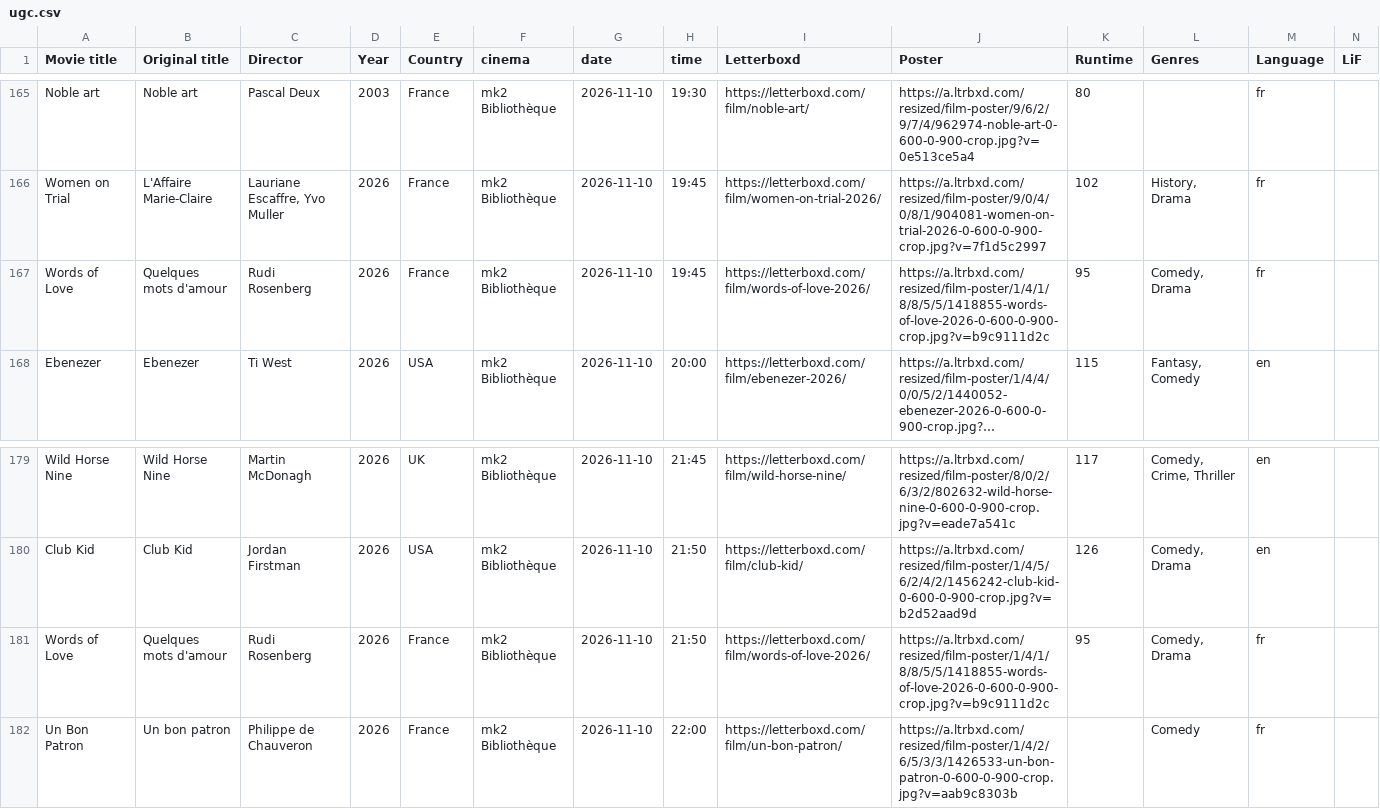
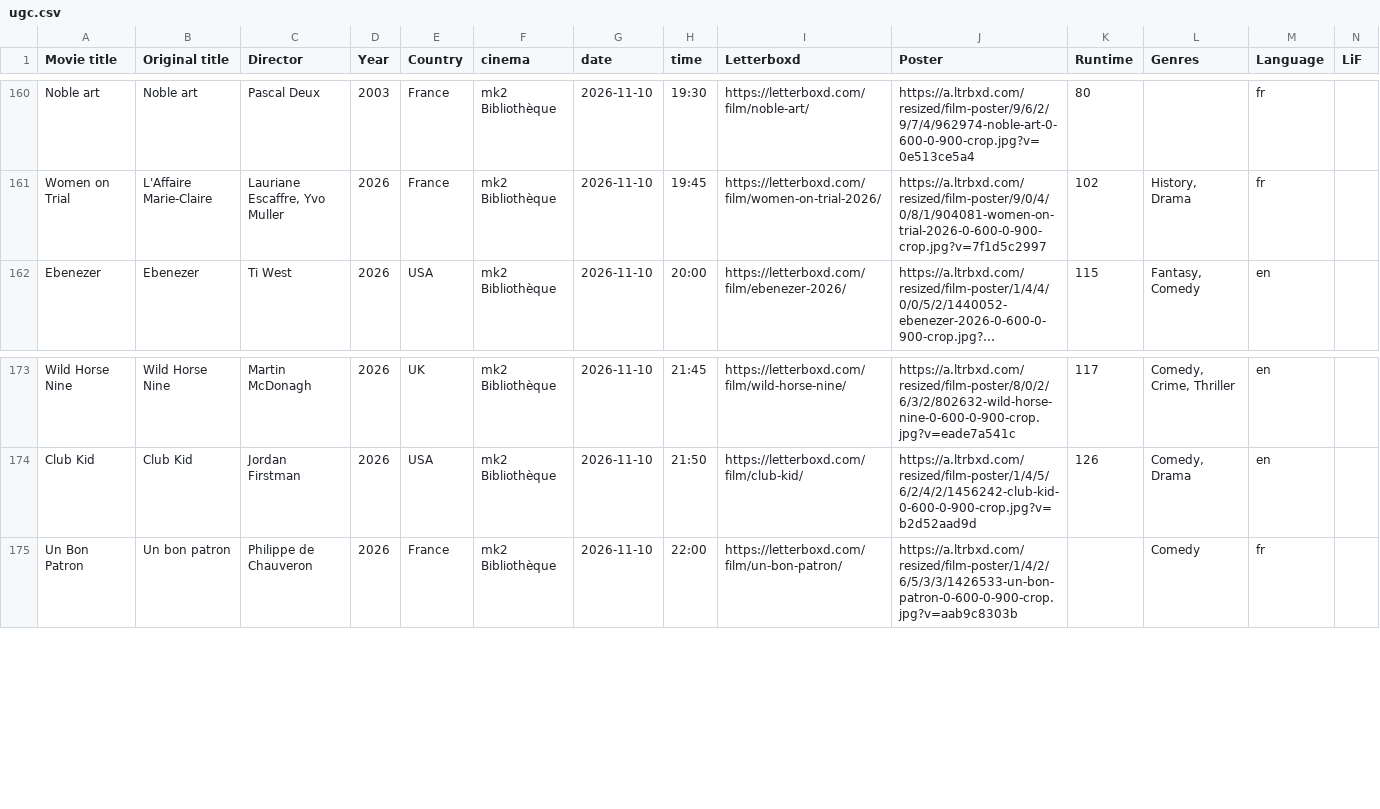
Before and after one commit to barburevencu/paris-cinemas, a CSV file: ugc.csv, drawn as a sheet; only a part is shown, gaps mark what is left out; long unchanged cells end in …; removed rows and columns are numbered as before the commit, all else as after; the diff covers the shown part only; the diff names each change by its address in the sheet, - before the commit and + after, or states it on an @@ line.

```diff
--- a/ugc.csv
+++ b/ugc.csv
-row 167: Words of Love | Quelques mots d'amour | Rudi Rosenberg | 2026 | France | mk2 Bibliothèque | 2026-11-10 | 19:45 | https://letterboxd.com/film/words-of-love-2026/ | https://a.ltrbxd.com/resized/film-poster/1/4/1/8/8/5/5/1418855-words-of-love-2026-0-600-0-900-crop.jpg?v=b9c9111d2c | 95 | Comedy, Drama | fr
-row 181: Words of Love | Quelques mots d'amour | Rudi Rosenberg | 2026 | France | mk2 Bibliothèque | 2026-11-10 | 21:50 | https://letterboxd.com/film/words-of-love-2026/ | https://a.ltrbxd.com/resized/film-poster/1/4/1/8/8/5/5/1418855-words-of-love-2026-0-600-0-900-crop.jpg?v=b9c9111d2c | 95 | Comedy, Drama | fr
```
Also changed, not shown: 2 added rows and 7 removed rows elsewhere in this file, 3 other files.
